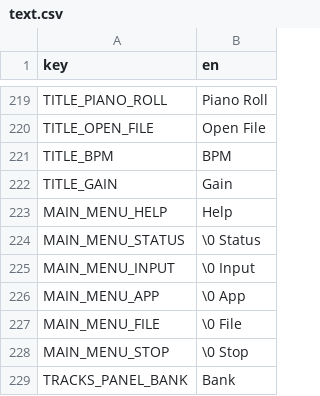
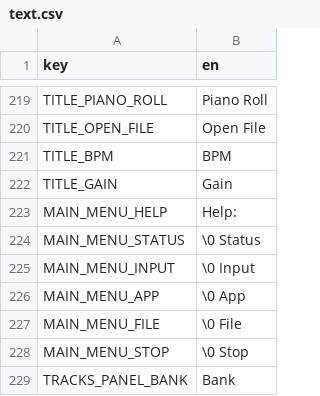
Before and after one commit to subalterngames/cacophony, a CSV file: data/text.csv, drawn as a sheet; only a part is shown, gaps mark what is left out.

```diff
--- a/data/text.csv
+++ b/data/text.csv
@@ -222,3 +222,3 @@ TITLE_BPM,BPM
 TITLE_GAIN,Gain
-MAIN_MENU_HELP,Help
+MAIN_MENU_HELP,Help:
 MAIN_MENU_STATUS,\0 Status
```
Also changed, not shown: 13 other files.
